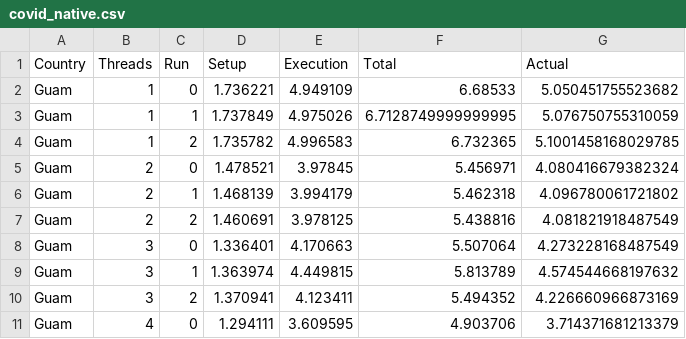
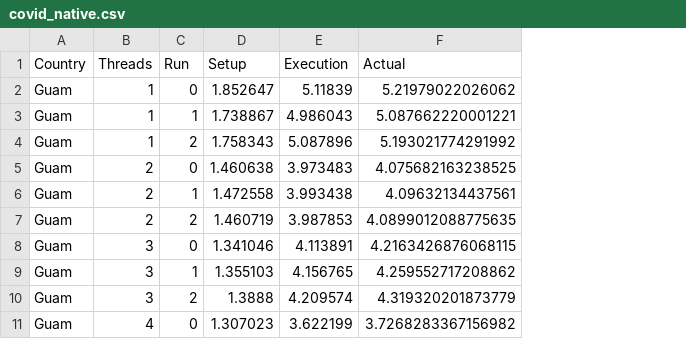
Before and after one commit to faasm/experiment-base, a CSV file: results/covid/covid_native.csv, drawn as a sheet; only a part is shown; removed rows and columns are numbered as before the commit, all else as after; the diff covers the shown part only; the diff names each change by its address in the sheet, - before the commit and + after, or states it on an @@ line.

```diff
--- a/results/covid/covid_native.csv
+++ b/results/covid/covid_native.csv
-column F (Total), rows 2-11: 6.68533 | 6.7128749999999995 | 6.732365 | 5.456971 | 5.462318 | 5.438816 | 5.507064 | 5.813789 | 5.494352 | 4.903706
-D2 (Setup): 1.736221
+D2 (Setup): 1.852647
-E2 (Execution): 4.949109
+E2 (Execution): 5.11839
-F2 (Actual): 5.050451755523682
+F2 (Actual): 5.21979022026062
-D3 (Setup): 1.737849
+D3 (Setup): 1.738867
-E3 (Execution): 4.975026
+E3 (Execution): 4.986043
-F3 (Actual): 5.076750755310059
+F3 (Actual): 5.087662220001221
-D4 (Setup): 1.735782
+D4 (Setup): 1.758343
-E4 (Execution): 4.996583
+E4 (Execution): 5.087896
-F4 (Actual): 5.1001458168029785
+F4 (Actual): 5.193021774291992
-D5 (Setup): 1.478521
+D5 (Setup): 1.460638
-E5 (Execution): 3.97845
+E5 (Execution): 3.973483
-F5 (Actual): 4.080416679382324
+F5 (Actual): 4.075682163238525
-D6 (Setup): 1.468139
+D6 (Setup): 1.472558
-E6 (Execution): 3.994179
+E6 (Execution): 3.993438
-F6 (Actual): 4.096780061721802
+F6 (Actual): 4.09632134437561
-D7 (Setup): 1.460691
+D7 (Setup): 1.460719
-E7 (Execution): 3.978125
+E7 (Execution): 3.987853
-F7 (Actual): 4.081821918487549
+F7 (Actual): 4.0899012088775635
-D8 (Setup): 1.336401
+D8 (Setup): 1.341046
-E8 (Execution): 4.170663
+E8 (Execution): 4.113891
-F8 (Actual): 4.273228168487549
+F8 (Actual): 4.2163426876068115
-D9 (Setup): 1.363974
+D9 (Setup): 1.355103
-E9 (Execution): 4.449815
+E9 (Execution): 4.156765
-F9 (Actual): 4.574544668197632
+F9 (Actual): 4.259552717208862
-D10 (Setup): 1.370941
+D10 (Setup): 1.3888
-E10 (Execution): 4.123411
+E10 (Execution): 4.209574
-F10 (Actual): 4.226660966873169
+F10 (Actual): 4.319320201873779
-D11 (Setup): 1.294111
+D11 (Setup): 1.307023
-E11 (Execution): 3.609595
+E11 (Execution): 3.622199
-F11 (Actual): 3.714371681213379
+F11 (Actual): 3.7268283367156982
```
Also changed, not shown: 114 edited cells elsewhere in this file, results/covid/covid_wasm.csv.
